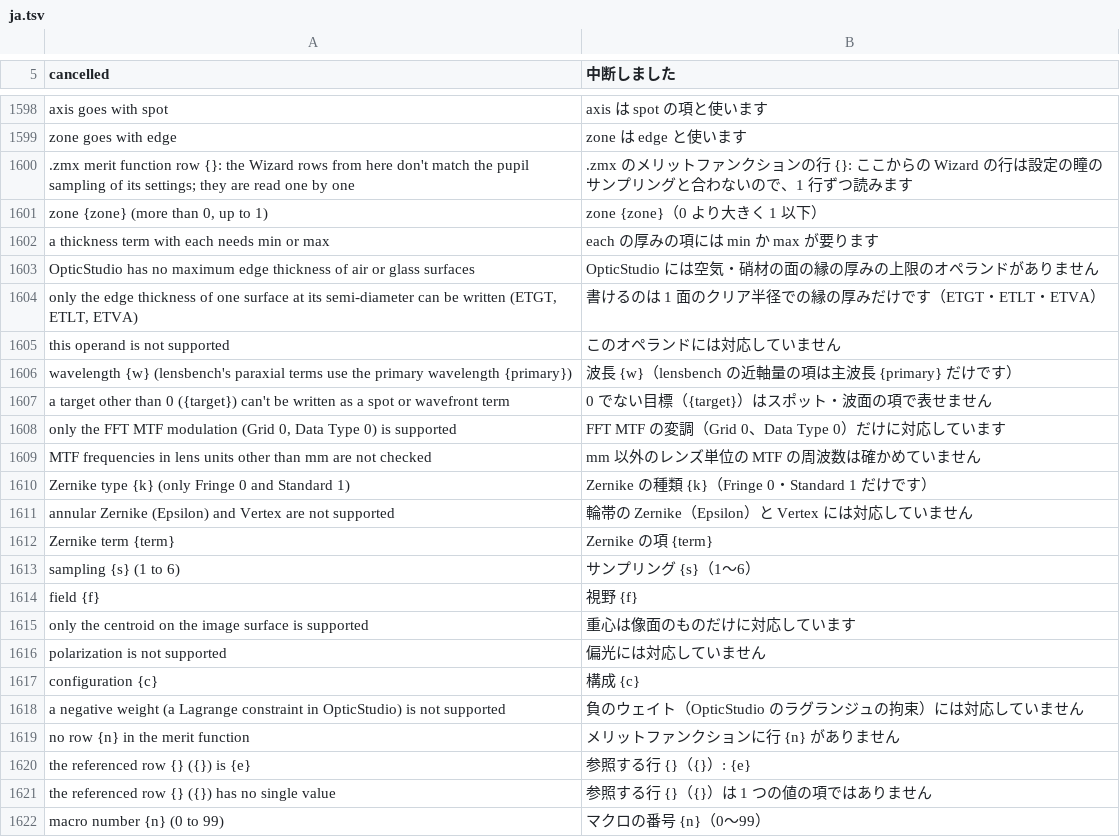
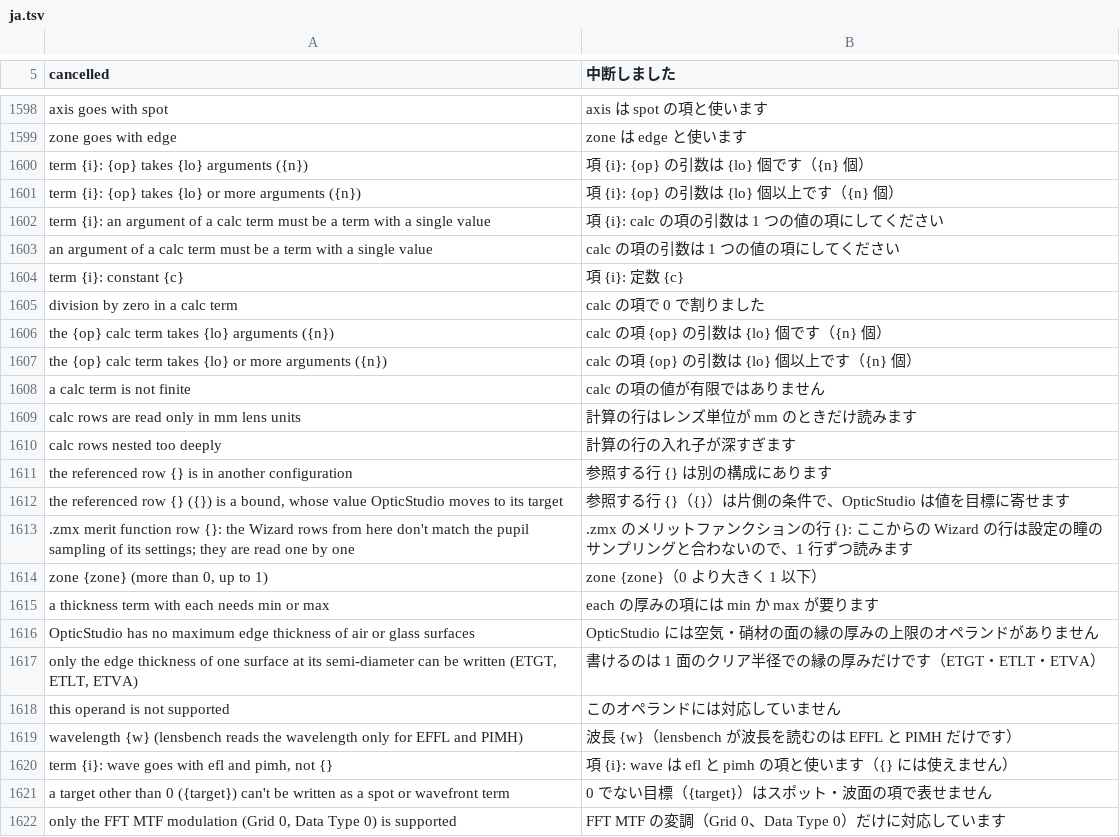
Before and after one commit to masa-iwm/lensbench, a TSV file: crates/lensbench-core/lang/ja.tsv, drawn as a sheet; only a part is shown, gaps mark what is left out; the shorter side is filled out with more unchanged rows.

Commit message:
.zmx の評価関数: 計算の行（SUMM〜CONS）と EFFL・PIMH の波長

```diff
--- a/crates/lensbench-core/lang/ja.tsv
+++ b/crates/lensbench-core/lang/ja.tsv
@@ -1600,2 +1600,15 @@ axis goes with spot	axis は spot の項と使います
 zone goes with edge	zone は edge と使います
+term {i}: {op} takes {lo} arguments ({n})	項 {i}: {op} の引数は {lo} 個です（{n} 個）
+term {i}: {op} takes {lo} or more arguments ({n})	項 {i}: {op} の引数は {lo} 個以上です（{n} 個）
+term {i}: an argument of a calc term must be a term with a single value	項 {i}: calc の項の引数は 1 つの値の項にしてください
+an argument of a calc term must be a term with a single value	calc の項の引数は 1 つの値の項にしてください
+term {i}: constant {c}	項 {i}: 定数 {c}
+division by zero in a calc term	calc の項で 0 で割りました
+the {op} calc term takes {lo} arguments ({n})	calc の項 {op} の引数は {lo} 個です（{n} 個）
+the {op} calc term takes {lo} or more arguments ({n})	calc の項 {op} の引数は {lo} 個以上です（{n} 個）
+a calc term is not finite	calc の項の値が有限ではありません
+calc rows are read only in mm lens units	計算の行はレンズ単位が mm のときだけ読みます
+calc rows nested too deeply	計算の行の入れ子が深すぎます
+the referenced row {} is in another configuration	参照する行 {} は別の構成にあります
+the referenced row {} ({}) is a bound, whose value OpticStudio moves to its target	参照する行 {}（{}）は片側の条件で、OpticStudio は値を目標に寄せます
 .zmx merit function row {}: the Wizard rows from here don't match the pupil sampling of its settings; they are read one by one	.zmx のメリットファンクションの行 {}: ここからの Wizard の行は設定の瞳のサンプリングと合わないので、1 行ずつ読みます
@@ -1606,3 +1619,4 @@ only the edge thickness of one surface at its semi-diameter can be written (ETGT
 this operand is not supported	このオペランドには対応していません
-wavelength {w} (lensbench's paraxial terms use the primary wavelength {primary})	波長 {w}（lensbench の近軸量の項は主波長 {primary} だけです）
+wavelength {w} (lensbench reads the wavelength only for EFFL and PIMH)	波長 {w}（lensbench が波長を読むのは EFFL と PIMH だけです）
+term {i}: wave goes with efl and pimh, not {}	項 {i}: wave は efl と pimh の項と使います（{} には使えません）
 a target other than 0 ({target}) can't be written as a spot or wavefront term	0 でない目標（{target}）はスポット・波面の項で表せません
```
Also changed, not shown: crates/lensbench-gui/lang/ja.tsv, 16 other files.
